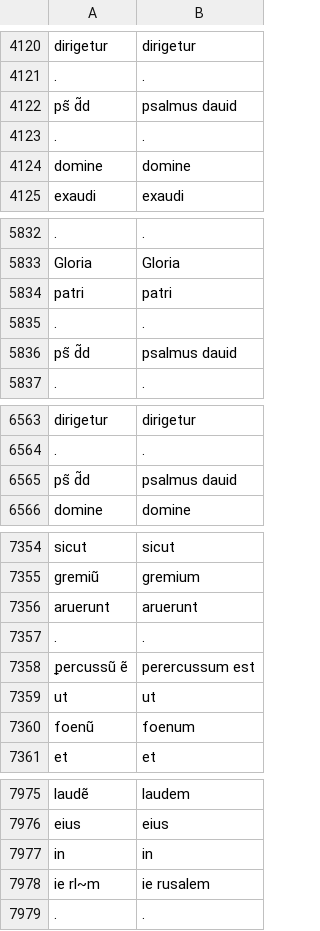
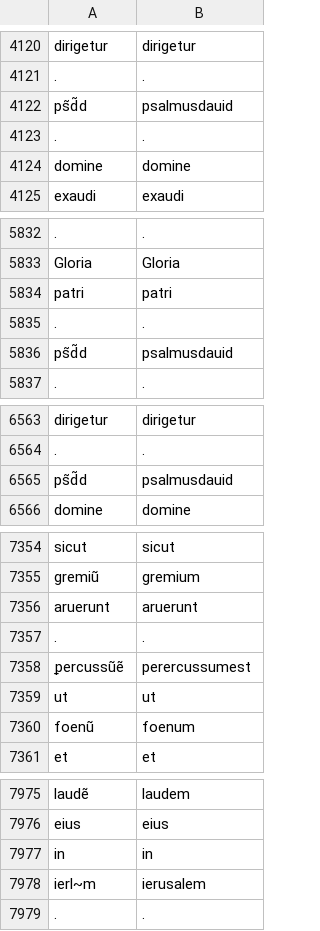
Before and after one commit to Jean-Baptiste-Camps/word_normalisation_data, a TSV file: lat/tsv/oriflamms/PsautierIMS-w.tsv, drawn as a sheet; only a part is shown, gaps mark what is left out; the diff covers the shown part only.

```diff
--- a/lat/tsv/oriflamms/PsautierIMS-w.tsv
+++ b/lat/tsv/oriflamms/PsautierIMS-w.tsv
@@ -4121,3 +4121,3 @@ dirigetur	dirigetur
 .	.
-ps̃ d̃d	psalmus dauid
+ps̃d̃d	psalmusdauid
 .	.
@@ -5835,3 +5835,3 @@ patri	patri
 .	.
-ps̃ d̃d	psalmus dauid
+ps̃d̃d	psalmusdauid
 .	.
@@ -6564,3 +6564,3 @@ dirigetur	dirigetur
 .	.
-ps̃ d̃d	psalmus dauid
+ps̃d̃d	psalmusdauid
 domine	domine
@@ -7357,3 +7357,3 @@ aruerunt	aruerunt
 .	.
-ꝑercussũ ẽ	perercussum est
+ꝑercussũẽ	perercussumest
 ut	ut
@@ -7977,3 +7977,3 @@ eius	eius
 in	in
-ie rl~m	ie rusalem
+ierl~m	ierusalem
 .	.
```
Also changed, not shown: 6 edited cells elsewhere in this file, lat/tsv/oriflamms/Psautiers.tsv, lat/tsv/output/dev/Fontenay.tsv, 21 other files.
